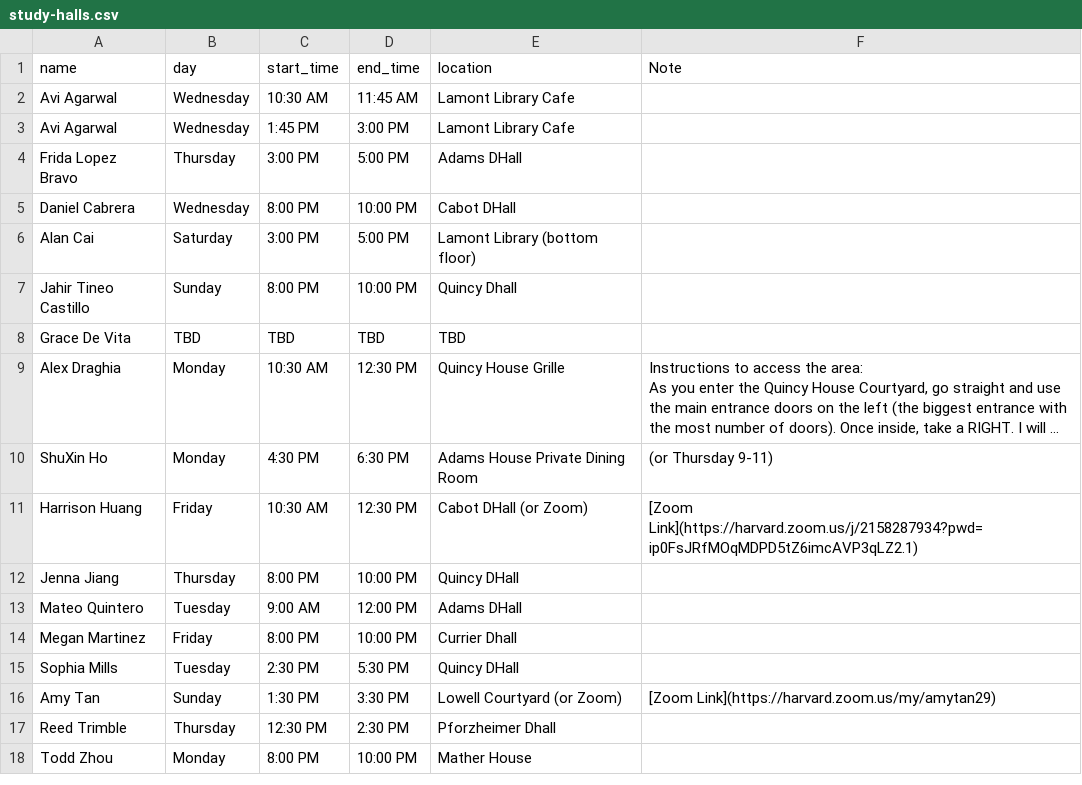
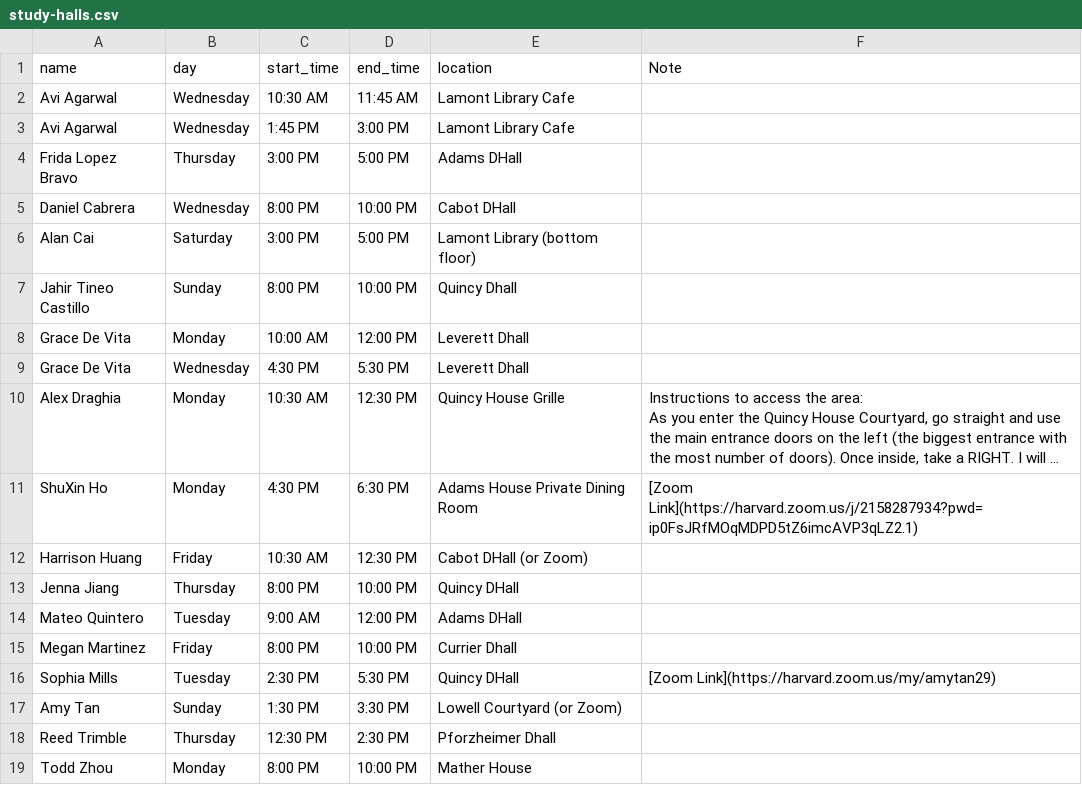
Before and after one commit to samjfuller/gov50-f26, a CSV file: class_data/study-halls.csv, drawn as a sheet; long unchanged cells end in …; removed rows and columns are numbered as before the commit, all else as after; the diff names each change by its address in the sheet, - before the commit and + after, or states it on an @@ line.

```diff
--- a/class_data/study-halls.csv
+++ b/class_data/study-halls.csv
-row 8: Grace De Vita | TBD | TBD | TBD | TBD
+row 8: Grace De Vita | Monday | 10:00 AM | 12:00 PM | Leverett Dhall
+row 9: Grace De Vita | Wednesday | 4:30 PM | 5:30 PM | Leverett Dhall
-F11 (Note): (or Thursday 9-11)
+F11 (Note): [Zoom Link](https://harvard.zoom.us/j/2158287934?pwd=ip0FsJRfMOqMDPD5tZ6imcAVP3qLZ2.1)
-F12 (Note): [Zoom Link](https://harvard.zoom.us/j/2158287934?pwd=ip0FsJRfMOqMDPD5tZ6imcAVP3qLZ2.1)
+F12 (Note): (empty)
-F16 (Note): (empty)
+F16 (Note): [Zoom Link](https://harvard.zoom.us/my/amytan29)
-F17 (Note): [Zoom Link](https://harvard.zoom.us/my/amytan29)
+F17 (Note): (empty)
```
Also changed, not shown: class_data/office-hours.csv.
